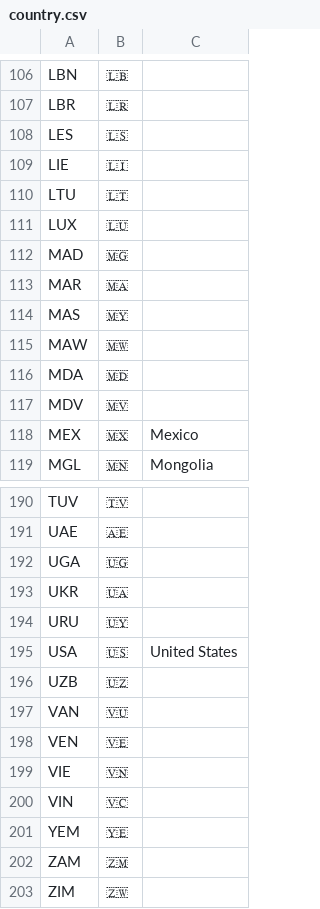
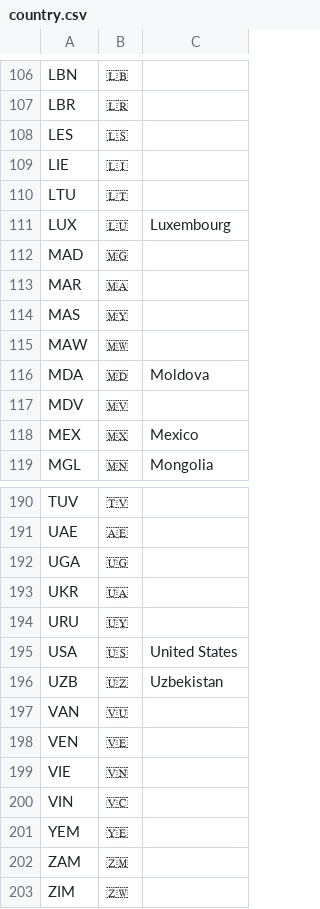
Before and after one commit to ElijahCGames/MedalTable, a CSV file: country.csv, drawn as a sheet; only a part is shown, gaps mark what is left out; the diff covers the shown part only.

```diff
--- a/country.csv
+++ b/country.csv
@@ -110,3 +110,3 @@ LIE,🇱🇮
 LTU,🇱🇹
-LUX,🇱🇺
+LUX,🇱🇺,Luxembourg
 MAD,🇲🇬
@@ -115,3 +115,3 @@ MAS,🇲🇾
 MAW,🇲🇼
-MDA,🇲🇩
+MDA,🇲🇩,Moldova
 MDV,🇲🇻
@@ -195,3 +195,3 @@ URU,🇺🇾
 USA,🇺🇸,United States
-UZB,🇺🇿
+UZB,🇺🇿,Uzbekistan
 VAN,🇻🇺
```
Also changed, not shown: 15 edited cells elsewhere in this file, 1 other file.
